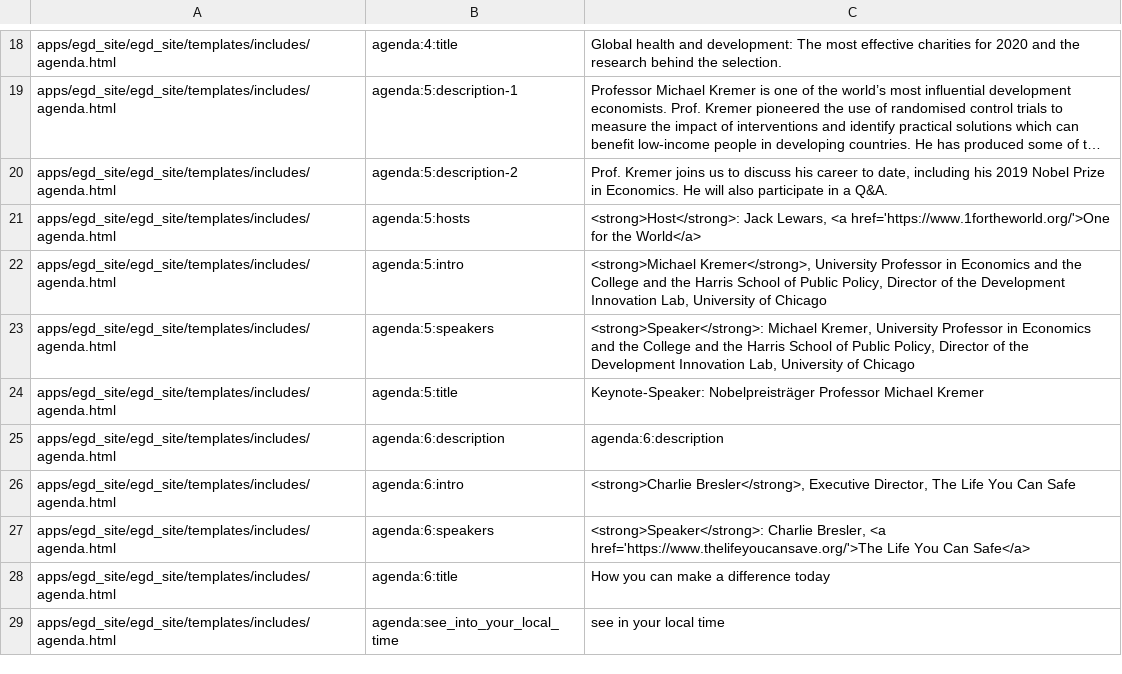
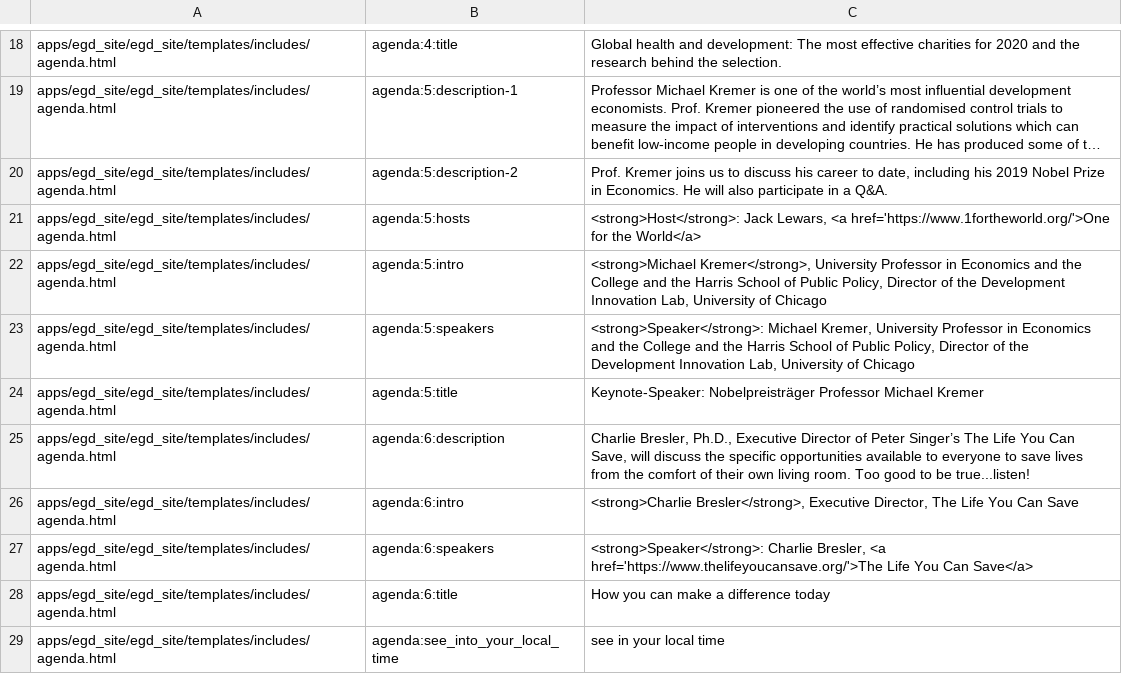
Before and after one commit to Ayuda-Efectiva/egd_site, a CSV file: egd_site/translations/de.csv, drawn as a sheet; only a part is shown, gaps mark what is left out; long unchanged cells end in ….

```diff
--- a/egd_site/translations/de.csv
+++ b/egd_site/translations/de.csv
@@ -24,5 +24,5 @@ apps/egd_site/egd_site/templates/includes/agenda.html,agenda:5:speakers,"<strong
 apps/egd_site/egd_site/templates/includes/agenda.html,agenda:5:title,Keynote-Speaker: Nobelpreisträger Professor Michael Kremer
-apps/egd_site/egd_site/templates/includes/agenda.html,agenda:6:description,agenda:6:description
-apps/egd_site/egd_site/templates/includes/agenda.html,agenda:6:intro,"<strong>Charlie Bresler</strong>, Executive Director, The Life You Can Safe"
-apps/egd_site/egd_site/templates/includes/agenda.html,agenda:6:speakers,"<strong>Speaker</strong>: Charlie Bresler, <a href='https://www.thelifeyoucansave.org/'>The Life You Can Safe</a>"
+apps/egd_site/egd_site/templates/includes/agenda.html,agenda:6:description,"Charlie Bresler, Ph.D., Executive Director of Peter Singer’s The Life You Can Save, will discuss the specific opportunities available to everyone to save lives from the comfort of their own living room. Too good to be true...listen!"
+apps/egd_site/egd_site/templates/includes/agenda.html,agenda:6:intro,"<strong>Charlie Bresler</strong>, Executive Director, The Life You Can Save"
+apps/egd_site/egd_site/templates/includes/agenda.html,agenda:6:speakers,"<strong>Speaker</strong>: Charlie Bresler, <a href='https://www.thelifeyoucansave.org/'>The Life You Can Save</a>"
 apps/egd_site/egd_site/templates/includes/agenda.html,agenda:6:title,How you can make a difference today
```
Also changed, not shown: egd_site/translations/en.csv, egd_site/translations/es.csv, 2 other files.
